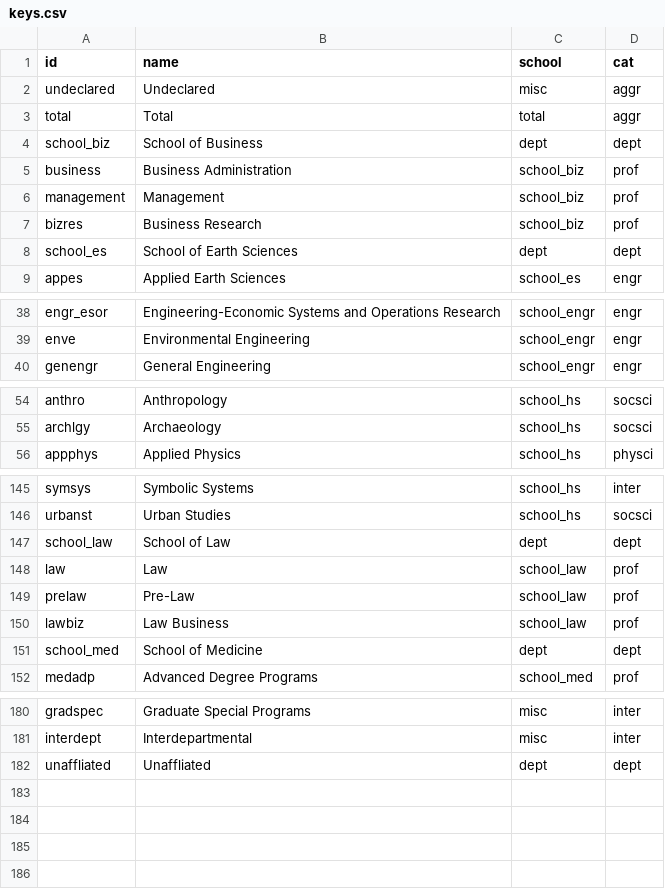
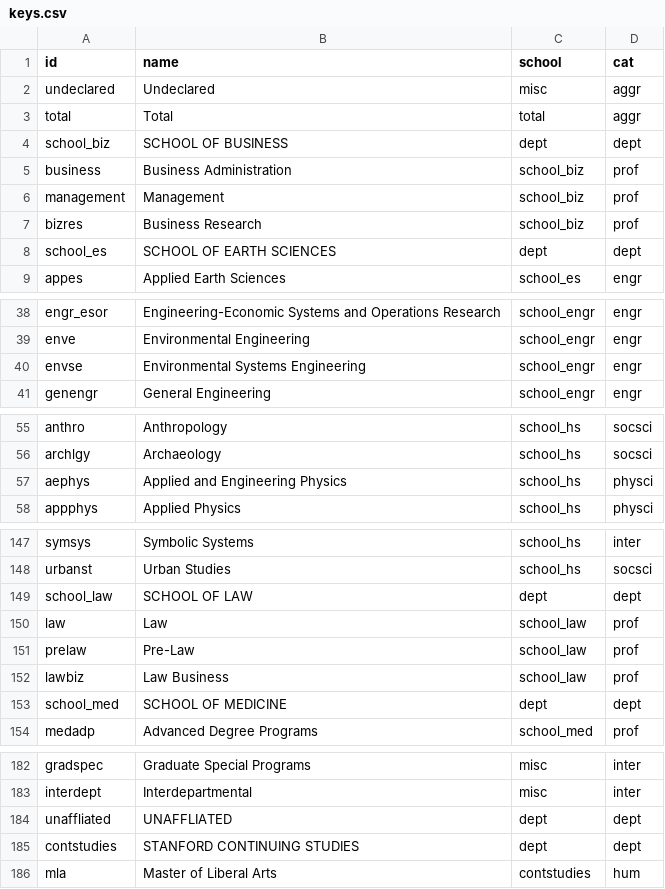
Before and after one commit to darkmirage/stanford-visualized, a CSV file: app/assets/csv/keys.csv, drawn as a sheet; only a part is shown, gaps mark what is left out; the diff covers the shown part only.

Commit message:
Adds 2014 data.

```diff
--- a/app/assets/csv/keys.csv
+++ b/app/assets/csv/keys.csv
@@ -3,3 +3,3 @@ undeclared,Undeclared,misc,aggr
 total,Total,total,aggr
-school_biz,School of Business,dept,dept
+school_biz,SCHOOL OF BUSINESS,dept,dept
 business,Business Administration,school_biz,prof
@@ -7,3 +7,3 @@ management,Management,school_biz,prof
 bizres,Business Research,school_biz,prof
-school_es,School of Earth Sciences,dept,dept
+school_es,SCHOOL OF EARTH SCIENCES,dept,dept
 appes,Applied Earth Sciences,school_es,engr
@@ -39,2 +39,3 @@ engr_esor,Engineering-Economic Systems and Operations Research,school_engr,engr
 enve,Environmental Engineering,school_engr,engr
+envse,Environmental Systems Engineering,school_engr,engr
 genengr,General Engineering,school_engr,engr
@@ -55,2 +56,3 @@ anthro,Anthropology,school_hs,socsci
 archlgy,Archaeology,school_hs,socsci
+aephys,Applied and Engineering Physics,school_hs,physci
 appphys,Applied Physics,school_hs,physci
@@ -146,3 +148,3 @@ symsys,Symbolic Systems,school_hs,inter
 urbanst,Urban Studies,school_hs,socsci
-school_law,School of Law,dept,dept
+school_law,SCHOOL OF LAW,dept,dept
 law,Law,school_law,prof
@@ -150,3 +152,3 @@ prelaw,Pre-Law,school_law,prof
 lawbiz,Law Business,school_law,prof
-school_med,School of Medicine,dept,dept
+school_med,SCHOOL OF MEDICINE,dept,dept
 medadp,Advanced Degree Programs,school_med,prof
@@ -181,2 +183,4 @@ gradspec,Graduate Special Programs,misc,inter
 interdept,Interdepartmental,misc,inter
-unaffliated,Unaffliated,dept,dept
+unaffliated,UNAFFLIATED,dept,dept
+contstudies,STANFORD CONTINUING STUDIES,dept,dept
+mla,Master of Liberal Arts,contstudies,hum
```
Also changed, not shown: 5 edited cells elsewhere in this file, 2 other files.
